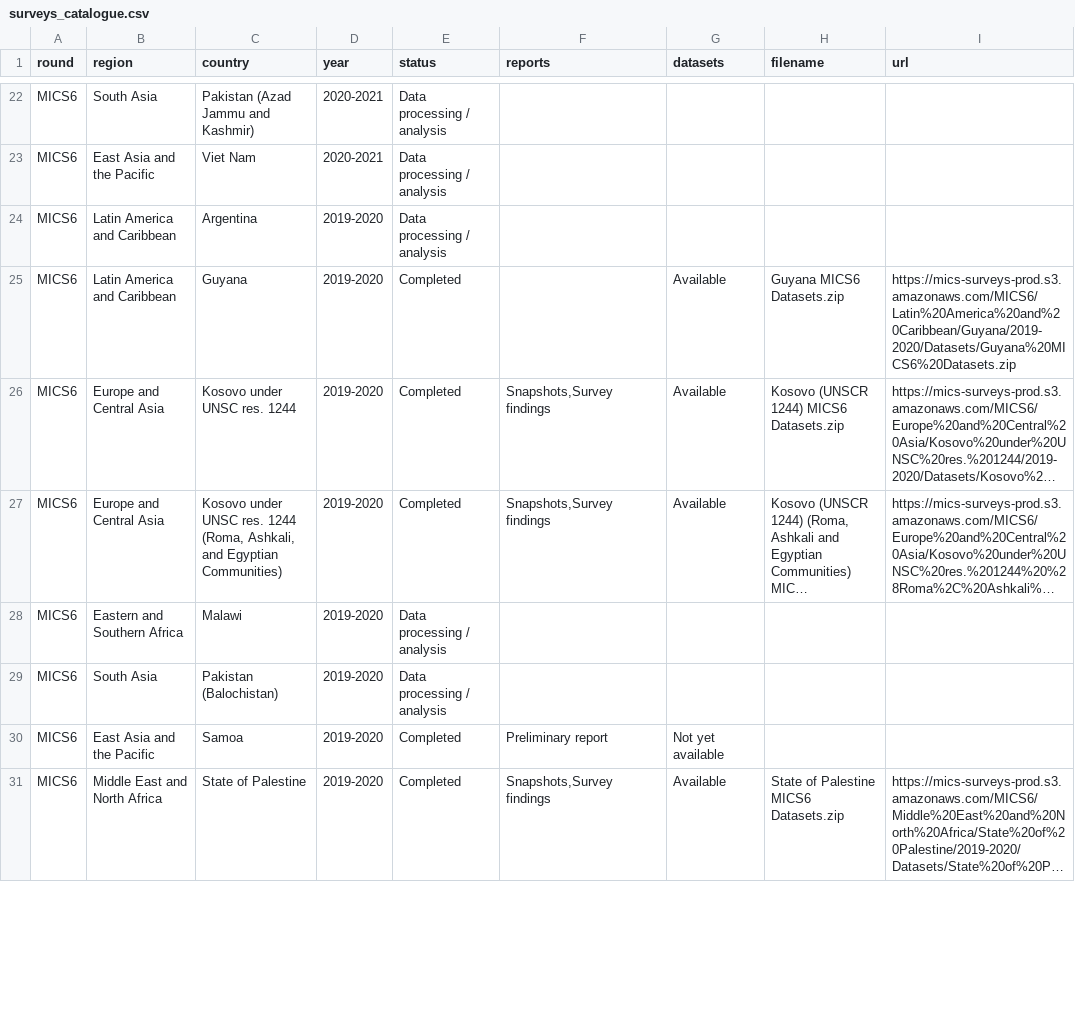
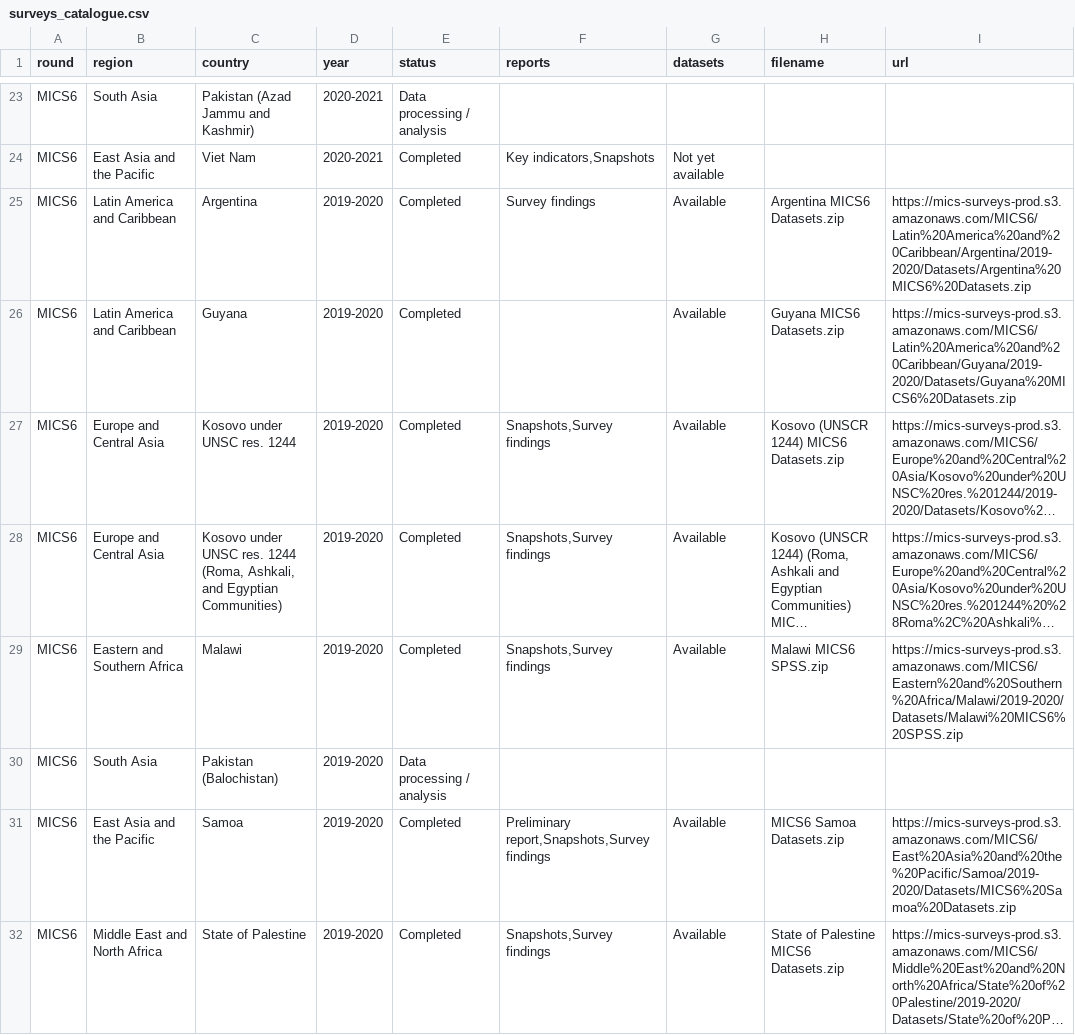
Before and after one commit to mrc-ide/mics-datasets, a CSV file: src/download_mics_datasets/surveys_catalogue.csv, drawn as a sheet; only a part is shown, gaps mark what is left out; long unchanged cells end in …; addresses are those after the commit; the diff covers the shown part only; the diff names each change by its address in the sheet, - before the commit and + after, or states it on an @@ line.

Commit message:
update MICS datasets - January 2022

```diff
--- a/src/download_mics_datasets/surveys_catalogue.csv
+++ b/src/download_mics_datasets/surveys_catalogue.csv
-E24:E25 (status): Data processing / analysis
+E24:E25 (status): Completed
-F24 (reports): (empty)
+F24 (reports): Key indicators,Snapshots
-G24 (datasets): (empty)
+G24 (datasets): Not yet available
-F25 (reports): (empty)
+F25 (reports): Survey findings
-G25 (datasets): (empty)
+G25 (datasets): Available
-H25 (filename): (empty)
+H25 (filename): Argentina MICS6 Datasets.zip
-I25 (url): (empty)
+I25 (url): https://mics-surveys-prod.s3.amazonaws.com/MICS6/Latin%20America%20and%20Caribbean/Argentina/2019-2020/Datasets/Argentina%20MICS6%20Datasets.zip
-E29 (status): Data processing / analysis
+E29 (status): Completed
-F29 (reports): (empty)
+F29 (reports): Snapshots,Survey findings
-G29 (datasets): (empty)
+G29 (datasets): Available
-H29 (filename): (empty)
+H29 (filename): Malawi MICS6 SPSS.zip
-I29 (url): (empty)
+I29 (url): https://mics-surveys-prod.s3.amazonaws.com/MICS6/Eastern%20and%20Southern%20Africa/Malawi/2019-2020/Datasets/Malawi%20MICS6%20SPSS.zip
-F31 (reports): Preliminary report
+F31 (reports): Preliminary report,Snapshots,Survey findings
-G31 (datasets): Not yet available
+G31 (datasets): Available
-H31 (filename): (empty)
+H31 (filename): MICS6 Samoa Datasets.zip
-I31 (url): (empty)
+I31 (url): https://mics-surveys-prod.s3.amazonaws.com/MICS6/East%20Asia%20and%20the%20Pacific/Samoa/2019-2020/Datasets/MICS6%20Samoa%20Datasets.zip
```
Also changed, not shown: 7 added rows, 6 removed rows and 47 edited cells elsewhere in this file, 2 other files.
